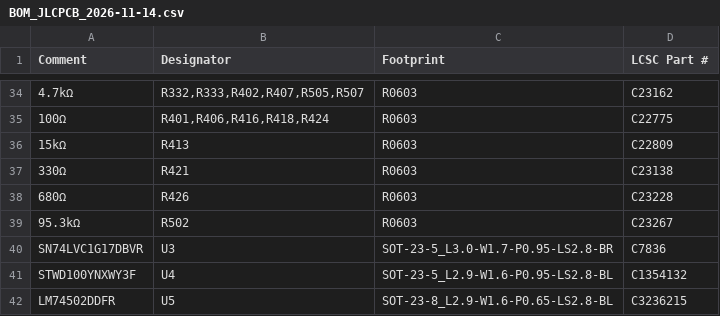
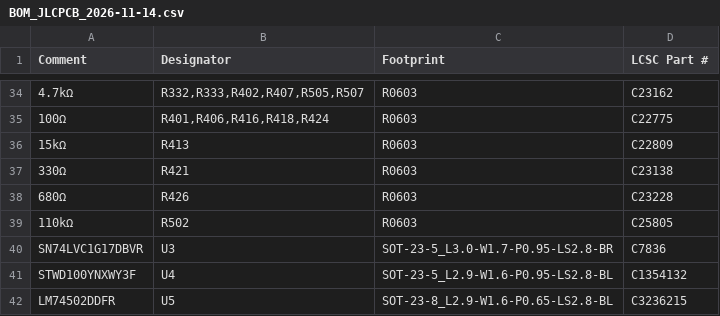
Before and after one commit to JulienBEBL/PCB-PWM-ESP32-FABLE, a CSV file: hardware/exports/BOM_JLCPCB_2026-11-14.csv, drawn as a sheet; only a part is shown, gaps mark what is left out; the diff names each change by its address in the sheet, - before the commit and + after, or states it on an @@ line.

```diff
--- a/hardware/exports/BOM_JLCPCB_2026-11-14.csv
+++ b/hardware/exports/BOM_JLCPCB_2026-11-14.csv
-A39 (Comment): 95.3kΩ
+A39 (Comment): 110kΩ
-D39 (LCSC Part #): C23267
+D39 (LCSC Part #): C25805
```
Also changed, not shown: hardware/bom/BOM.csv, 9 other files.
